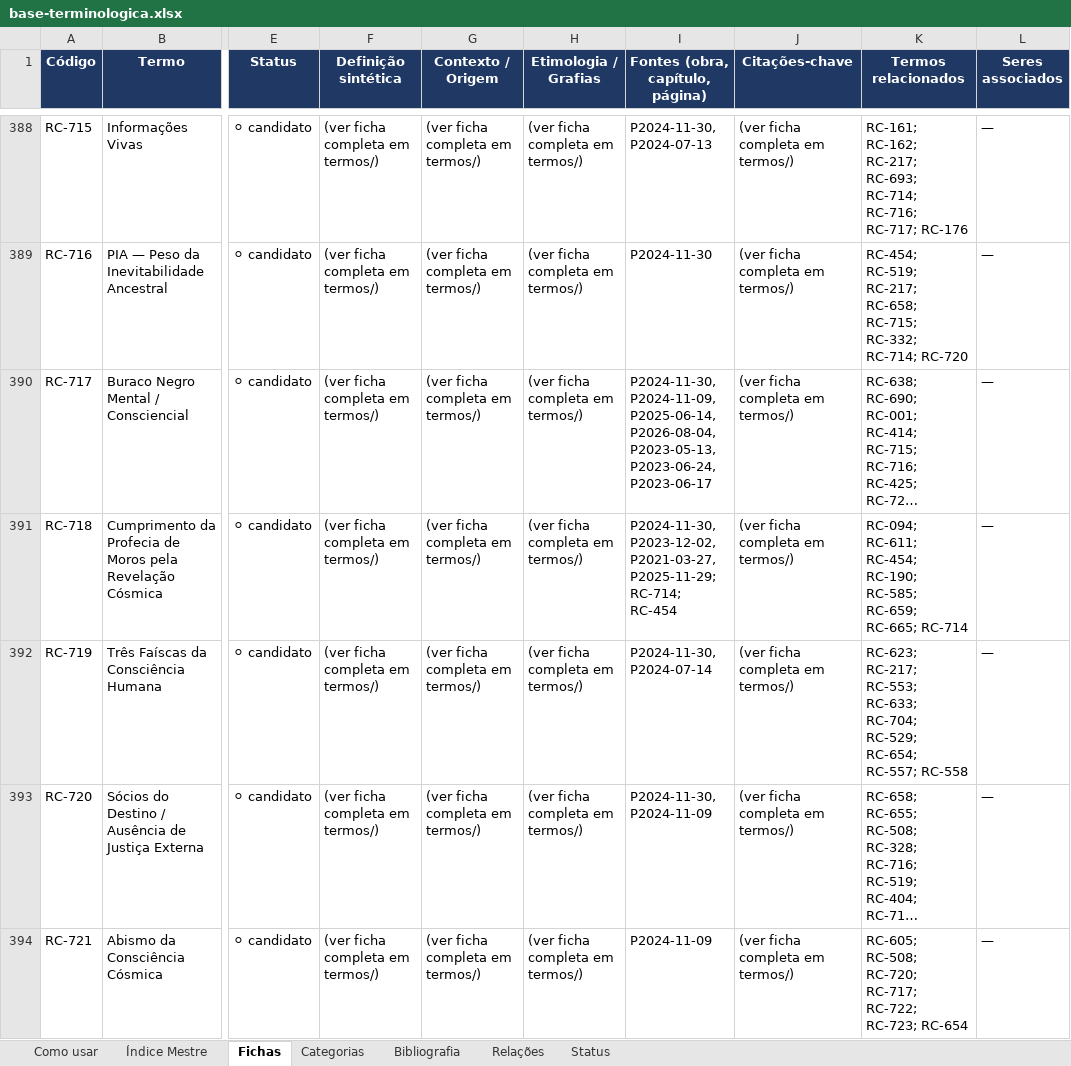
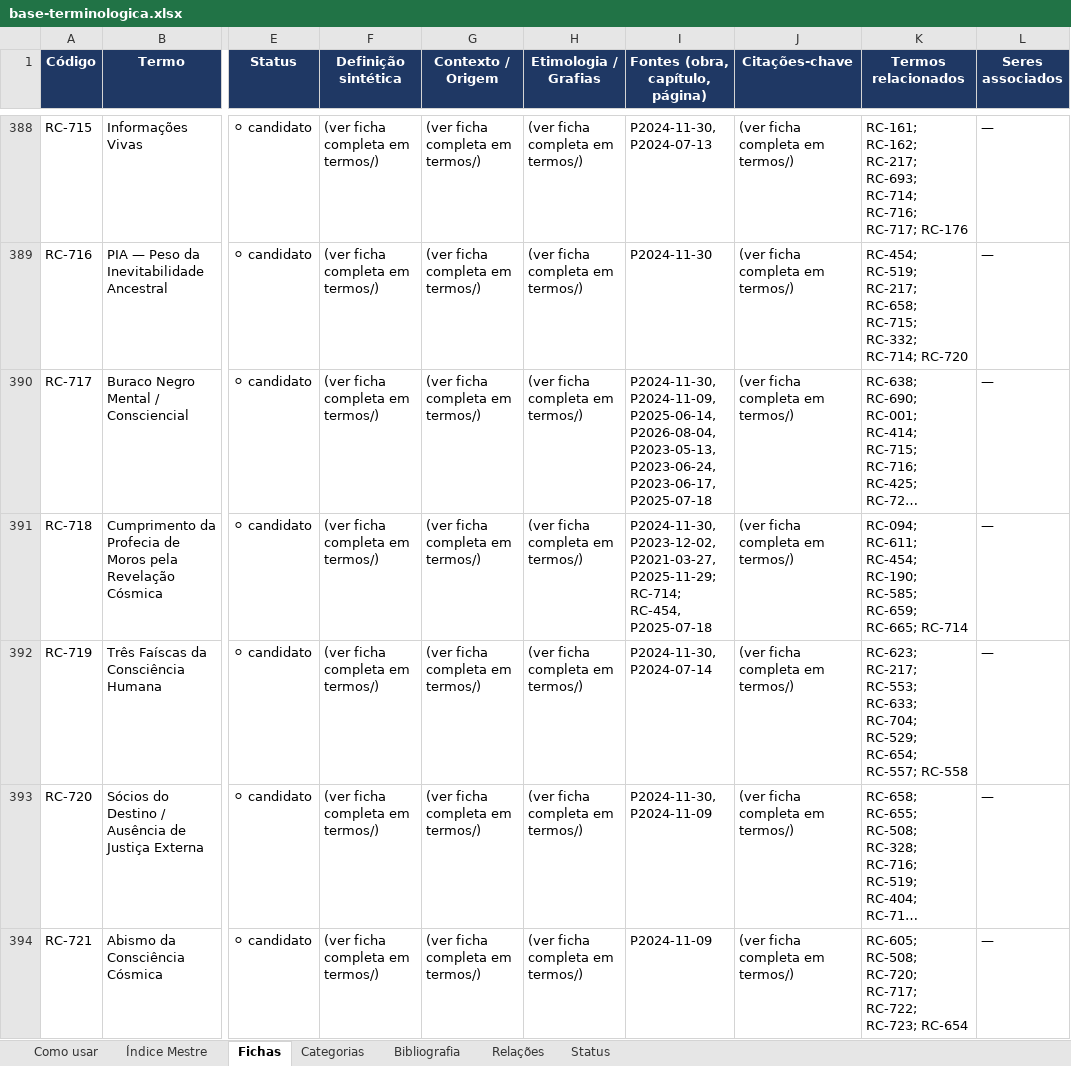
Before and after one commit to institutocura-maker/Termos-RC, an Excel workbook: base-terminologica.xlsx, sheet Fichas, drawn as a sheet; only a part is shown, gaps mark what is left out; long unchanged cells end in …; values as stored, in another font and other column widths than the file's, no borders; the diff covers the shown part only; the diff names each change by its address in the sheet, - before the commit and + after, or states it on an @@ line.

Commit message:
feat: P2025-07-18 — O RESGATE DO AGENTE 12 CONCLUÍDO (Javé, Sophia e as Sincronicidades Profetizáveis — A 29ª DA FASE / A ÚLTIMA DO TEMA)
- O quadro esclarecido pelo curador: a devolutiva era REAL (do Assistente, endereçada ao Agente 12); o AG. 12 aplicou-a corretamente (commits 0f1d9d7+4c260e7 na branch arena/01a048b6) e travou na geração do DOCX
- O fechamento pela esteira 11: a devolutiva registrada VERBATIM (o documento estruturado do AG. 12 preservado como histórico)
- A LACUNA COMPLETADA: a nota cruzada da Sincronicidade Profetizável na RC-718 (o mandato O-2 da devolutiva: RC-611/658/718) — agora ficha e malha completas
- Os espelhos regenerados (indice/xlsx/docx — 777/1.856/102 obras) + O DOCX GERADO (103 KB, o maior da Arca)
- RELATORIO-DE-CICLO + a ficha CONCLUÍDO + git mv para CONCLUIDAS (A ARCA — 66 apostilas)
- A governança: INDICE-PALESTRAS + CONTINUIDADE + PROMPT — O TEMA DO CLUSTER ENCERRADO
- O total da fase: 300 fichas + 39 no pacote + 344 vínculos + 29 apostilas; 0 códigos (RC-778 intocado; o teto 777/1.856 sacrossanto)

Co-authored-by: arena-agent <297053741+arena-agent@users.noreply.github.com>

```diff
--- a/base-terminologica.xlsx (sheet Fichas)
+++ b/base-terminologica.xlsx (sheet Fichas)
-I390 (Fontes (obra, capítulo, página)): …P2023-05-13, P2023-06-24, P2023-06-17
+I390 (Fontes (obra, capítulo, página)): …P2023-05-13, P2023-06-24, P2023-06-17, P2025-07-18
-I391 (Fontes (obra, capítulo, página)): …P2025-11-29; RC-714; RC-454
+I391 (Fontes (obra, capítulo, página)): …P2025-11-29; RC-714; RC-454, P2025-07-18
```
Also changed, not shown: 13 edited cells elsewhere in this sheet, sheet Índice Mestre, 32 other files.
